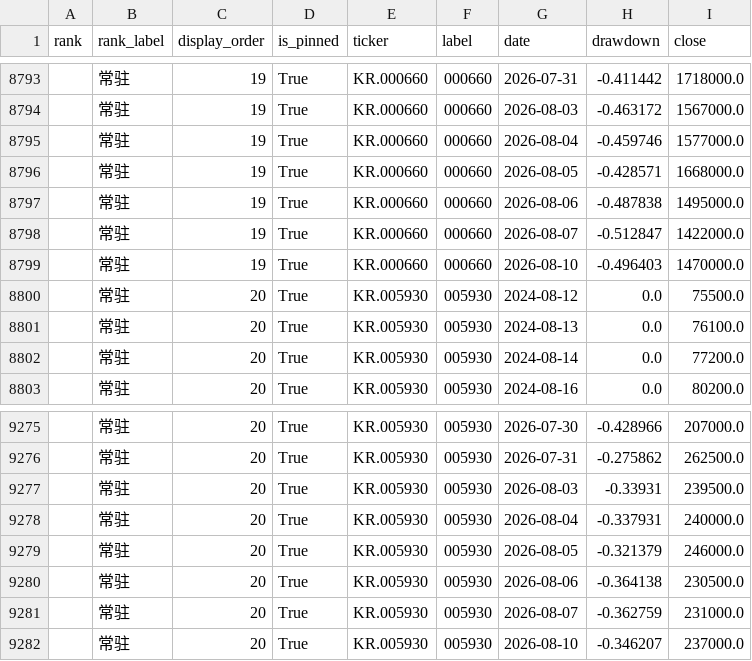
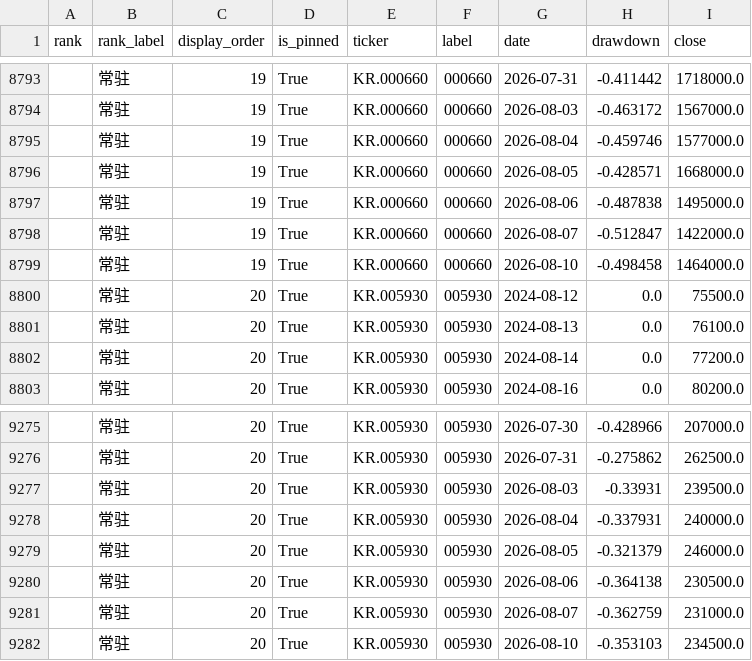
Before and after one commit to dgsirius/momentum_stockpick, a CSV file: docs/long_term_trend_strength/daily_2y_drawdown_points.csv, drawn as a sheet; only a part is shown, gaps mark what is left out.

```diff
--- a/docs/long_term_trend_strength/daily_2y_drawdown_points.csv
+++ b/docs/long_term_trend_strength/daily_2y_drawdown_points.csv
@@ -8798,3 +8798,3 @@ rank,rank_label,display_order,is_pinned,ticker,label,date,drawdown,close
 ,常驻,19,True,KR.000660,000660,2026-08-07,-0.512847,1422000.0
-,常驻,19,True,KR.000660,000660,2026-08-10,-0.496403,1470000.0
+,常驻,19,True,KR.000660,000660,2026-08-10,-0.498458,1464000.0
 ,常驻,20,True,KR.005930,005930,2024-08-12,0.0,75500.0
@@ -9281,2 +9281,2 @@ rank,rank_label,display_order,is_pinned,ticker,label,date,drawdown,close
 ,常驻,20,True,KR.005930,005930,2026-08-07,-0.362759,231000.0
-,常驻,20,True,KR.005930,005930,2026-08-10,-0.346207,237000.0
+,常驻,20,True,KR.005930,005930,2026-08-10,-0.353103,234500.0
```
Also changed, not shown: docs/long_term_trend_strength/daily_2y_max_drawdown.csv, 5 other files.
